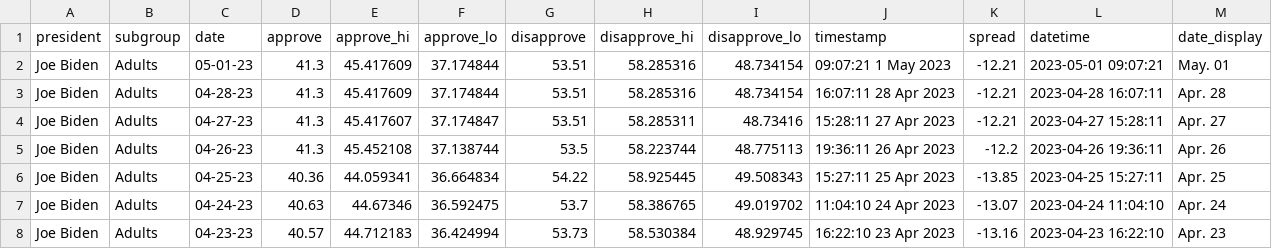
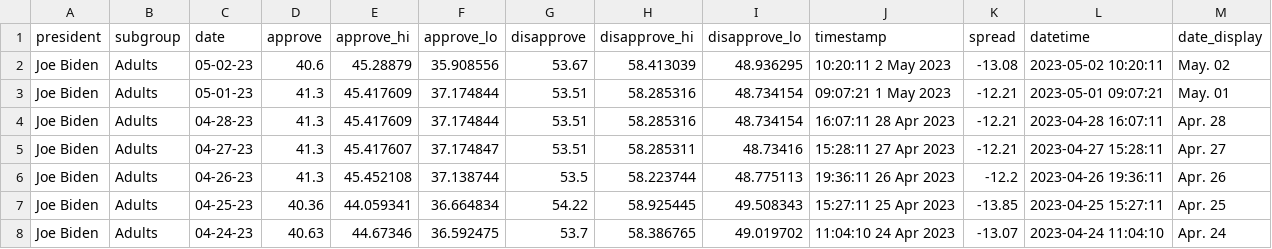
Before and after one commit to stiles/biden-polls, a CSV file: data/processed/biden_approval_trend_538_adults.csv, drawn as a sheet; only a part is shown; the shorter side is filled out with more unchanged rows.

```diff
--- a/data/processed/biden_approval_trend_538_adults.csv
+++ b/data/processed/biden_approval_trend_538_adults.csv
@@ -1,2 +1,3 @@
 president,subgroup,date,approve,approve_hi,approve_lo,disapprove,disapprove_hi,disapprove_lo,timestamp,spread,datetime,date_display
+Joe Biden,Adults,05-02-23,40.6,45.28879,35.908556,53.67,58.413039,48.936295,10:20:11  2 May 2023,-13.08,2023-05-02 10:20:11,May. 02
 Joe Biden,Adults,05-01-23,41.3,45.417609,37.174844,53.51,58.285316,48.734154,09:07:21  1 May 2023,-12.21,2023-05-01 09:07:21,May. 01
```
Also changed, not shown: data/processed/biden_approval_trend_538_all_polls.csv, data/processed/biden_approval_trend_538_latest_adults.csv, 3 other files.
